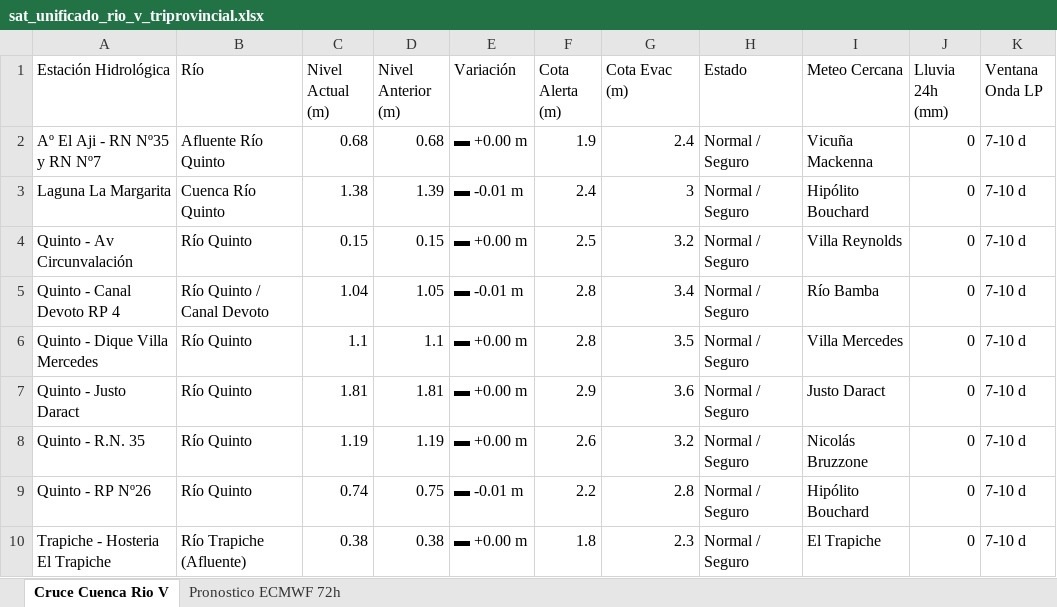
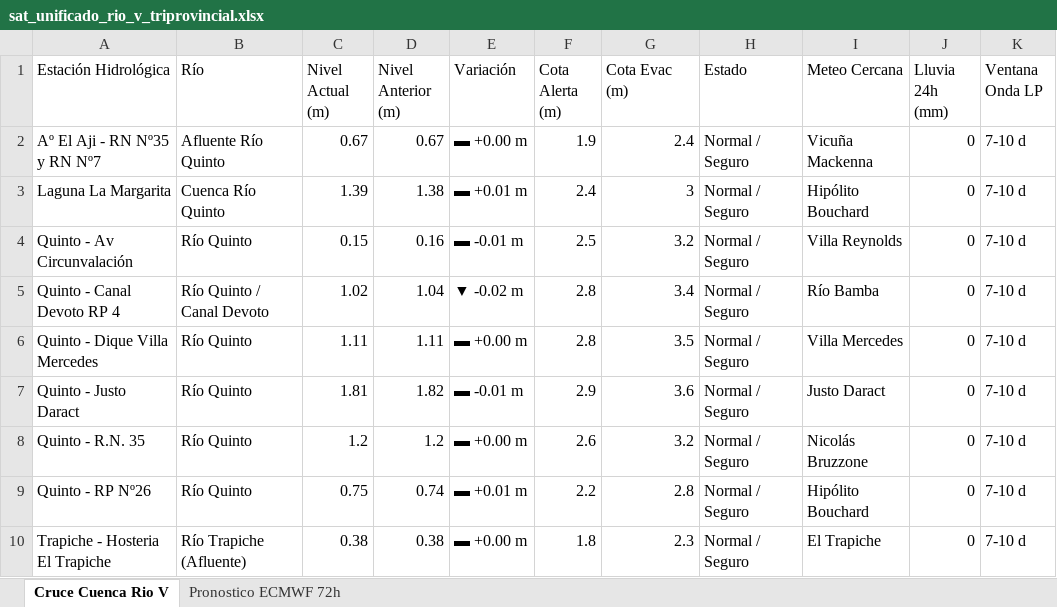
Before and after one commit to contactoiarrd-crypto/sat-cuenca-rio-v, an Excel workbook: sat_unificado_rio_v_triprovincial.xlsx, sheet Cruce Cuenca Rio V, drawn as a sheet; values as stored, in another font and other column widths than the file's, no borders; the diff names each change by its address in the sheet, - before the commit and + after, or states it on an @@ line.

```diff
--- a/sat_unificado_rio_v_triprovincial.xlsx (sheet Cruce Cuenca Rio V)
+++ b/sat_unificado_rio_v_triprovincial.xlsx (sheet Cruce Cuenca Rio V)
-C2 (Nivel Actual (m)): 0.68
+C2 (Nivel Actual (m)): 0.67
-D2 (Nivel Anterior (m)): 0.68
+D2 (Nivel Anterior (m)): 0.67
-C3 (Nivel Actual (m)): 1.38
+C3 (Nivel Actual (m)): 1.39
-D3 (Nivel Anterior (m)): 1.39
+D3 (Nivel Anterior (m)): 1.38
-E3 (Variación): ▬ -0.01 m
+E3 (Variación): ▬ +0.01 m
-D4 (Nivel Anterior (m)): 0.15
+D4 (Nivel Anterior (m)): 0.16
-E4 (Variación): ▬ +0.00 m
+E4 (Variación): ▬ -0.01 m
-C5 (Nivel Actual (m)): 1.04
+C5 (Nivel Actual (m)): 1.02
-D5 (Nivel Anterior (m)): 1.05
+D5 (Nivel Anterior (m)): 1.04
-E5 (Variación): ▬ -0.01 m
+E5 (Variación): ▼ -0.02 m
-C6 (Nivel Actual (m)): 1.1
+C6 (Nivel Actual (m)): 1.11
-D6 (Nivel Anterior (m)): 1.1
+D6 (Nivel Anterior (m)): 1.11
-D7 (Nivel Anterior (m)): 1.81
+D7 (Nivel Anterior (m)): 1.82
-E7 (Variación): ▬ +0.00 m
+E7 (Variación): ▬ -0.01 m
-C8 (Nivel Actual (m)): 1.19
+C8 (Nivel Actual (m)): 1.2
-D8 (Nivel Anterior (m)): 1.19
+D8 (Nivel Anterior (m)): 1.2
-C9 (Nivel Actual (m)): 0.74
+C9 (Nivel Actual (m)): 0.75
-D9 (Nivel Anterior (m)): 0.75
+D9 (Nivel Anterior (m)): 0.74
-E9 (Variación): ▬ -0.01 m
+E9 (Variación): ▬ +0.01 m
```
Also changed, not shown: sheet Pronostico ECMWF 72h, 2 other files.
